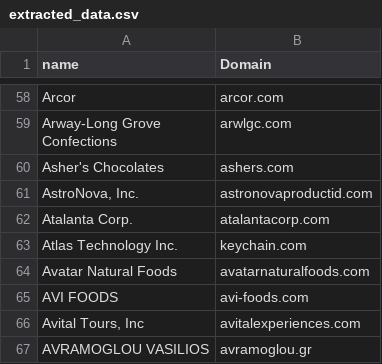
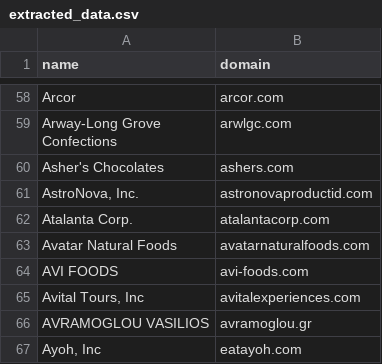
Before and after one commit to Harshal141/Scrappers-and-Extension, a CSV file: WFF/extracted_data.csv, drawn as a sheet; only a part is shown, gaps mark what is left out; the shorter side is filled out with more unchanged rows; the diff names each change by its address in the sheet, - before the commit and + after, or states it on an @@ line.

```diff
--- a/WFF/extracted_data.csv
+++ b/WFF/extracted_data.csv
-B1: Domain
+B1: domain
-row 63: Atlas Technology Inc. | keychain.com
```
Also changed, not shown: 37 other files.
